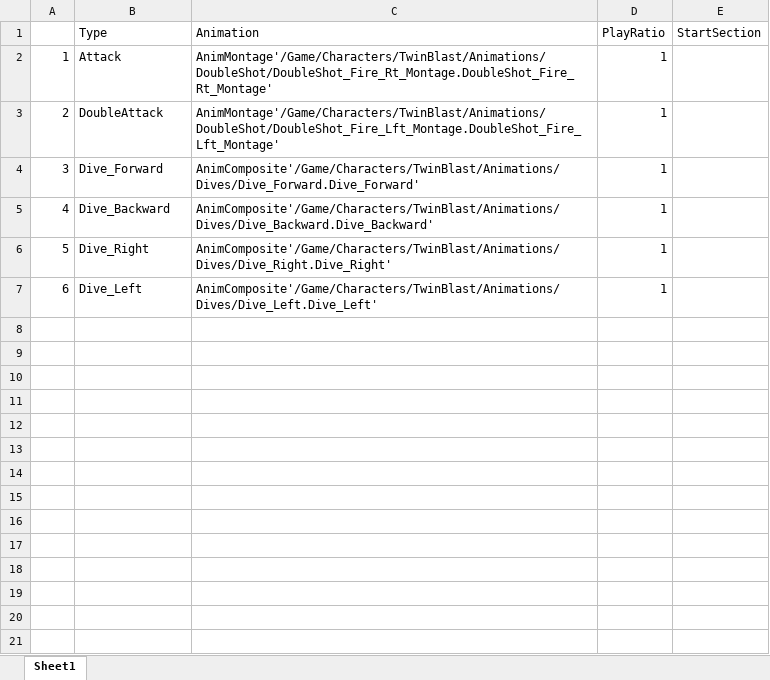
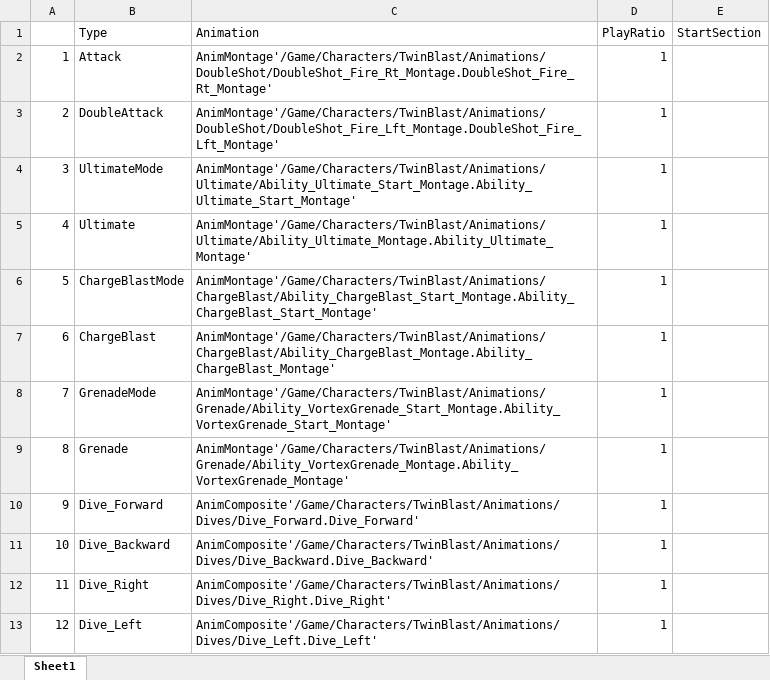
Before and after one commit to KimMean/MainProject, an Excel workbook: AnimationData.xlsx, sheet Sheet1, drawn as a sheet; values as stored, in another font and other column widths than the file's, no borders; addresses are those after the commit; the diff names each change by its address in the sheet, - before the commit and + after, or states it on an @@ line.

Commit message:
Add AttackMode

```diff
--- a/AnimationData.xlsx (sheet Sheet1)
+++ b/AnimationData.xlsx (sheet Sheet1)
+row 4: 3 | UltimateMode | AnimMontage'/Game/Characters/TwinBlast/Animations/Ultimate/Ability_Ultimate_Start_Montage.Ability_Ultimate_Start_Montage' | 1
+row 5: 4 | Ultimate | AnimMontage'/Game/Characters/TwinBlast/Animations/Ultimate/Ability_Ultimate_Montage.Ability_Ultimate_Montage' | 1
+row 6: 5 | ChargeBlastMode | AnimMontage'/Game/Characters/TwinBlast/Animations/ChargeBlast/Ability_ChargeBlast_Start_Montage.Ability_ChargeBlast_Start_Montage' | 1
+row 7: 6 | ChargeBlast | AnimMontage'/Game/Characters/TwinBlast/Animations/ChargeBlast/Ability_ChargeBlast_Montage.Ability_ChargeBlast_Montage' | 1
+row 8: 7 | GrenadeMode | AnimMontage'/Game/Characters/TwinBlast/Animations/Grenade/Ability_VortexGrenade_Start_Montage.Ability_VortexGrenade_Start_Montage' | 1
+row 9: 8 | Grenade | AnimMontage'/Game/Characters/TwinBlast/Animations/Grenade/Ability_VortexGrenade_Montage.Ability_VortexGrenade_Montage' | 1
@@ column A renumbered from row 10 down @@
```
Also changed, not shown: 24 other files.
